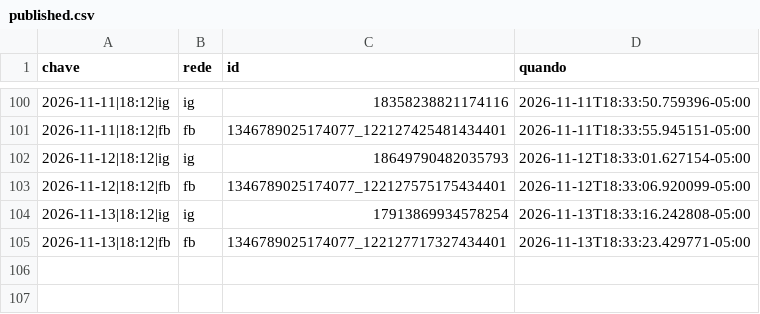
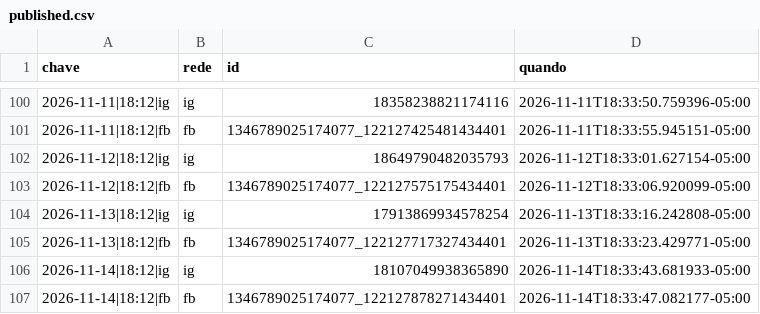
Before and after one commit to fernandes-schutz/social-scheduler, a CSV file: published.csv, drawn as a sheet; only a part is shown, gaps mark what is left out.

```diff
--- a/published.csv
+++ b/published.csv
@@ -105 +105,3 @@ chave,rede,id,quando
 2026-11-13|18:12|fb,fb,1346789025174077_122127717327434401,2026-11-13T18:33:23.429771-05:00
+2026-11-14|18:12|ig,ig,18107049938365890,2026-11-14T18:33:43.681933-05:00
+2026-11-14|18:12|fb,fb,1346789025174077_122127878271434401,2026-11-14T18:33:47.082177-05:00
```
